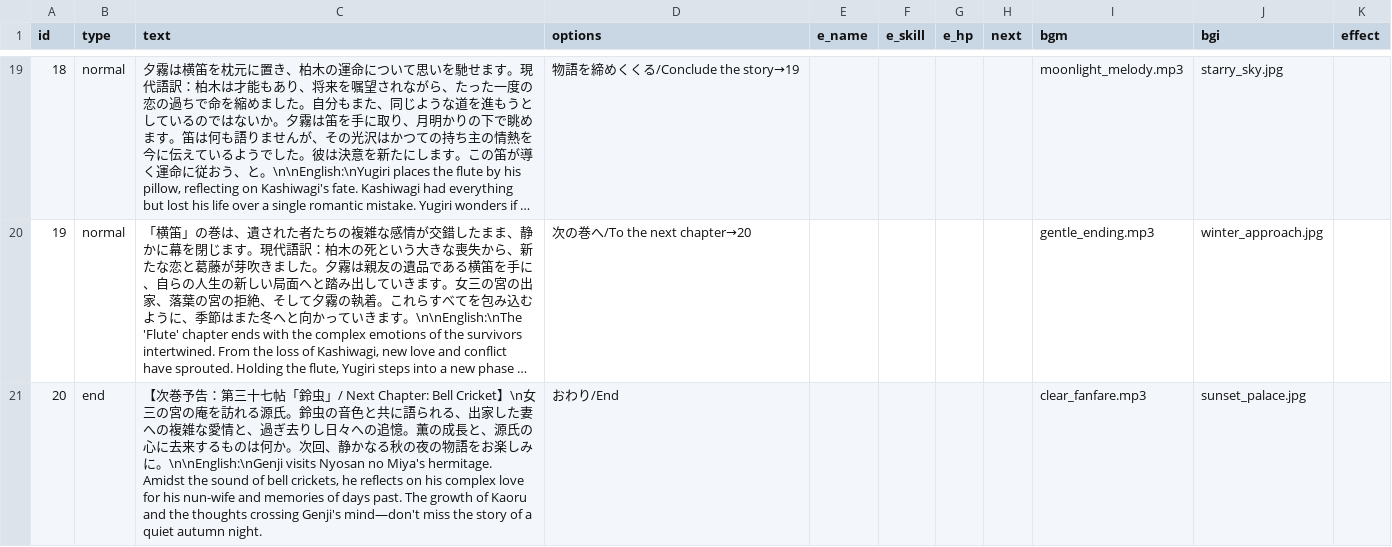
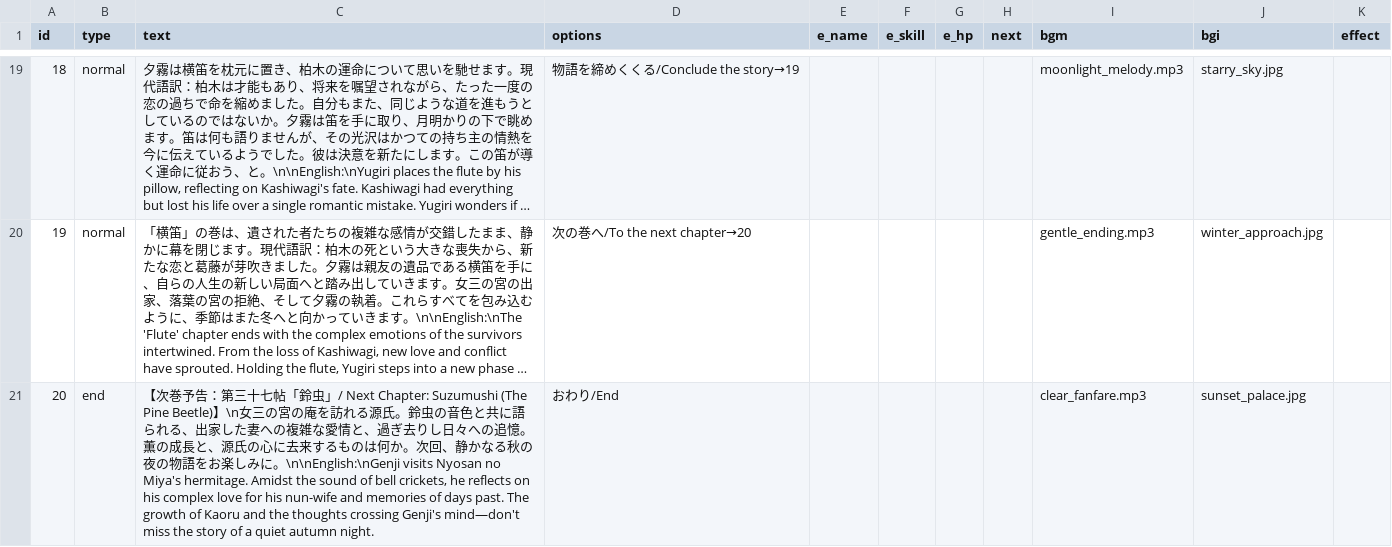
Before and after one commit to factorydigitalente/storyem, a CSV file: sample_romancingtraveler/chapter/chapter36/scenario.csv, drawn as a sheet; only a part is shown, gaps mark what is left out; long unchanged cells end in …; the diff names each change by its address in the sheet, - before the commit and + after, or states it on an @@ line.

Commit message:
Add files via upload

```diff
--- a/sample_romancingtraveler/chapter/chapter36/scenario.csv
+++ b/sample_romancingtraveler/chapter/chapter36/scenario.csv
-C21 (text): …Next Chapter: Bell Cricket】\n…
+C21 (text): …Next Chapter: Suzumushi (The Pine Beetle)】\n…
```
